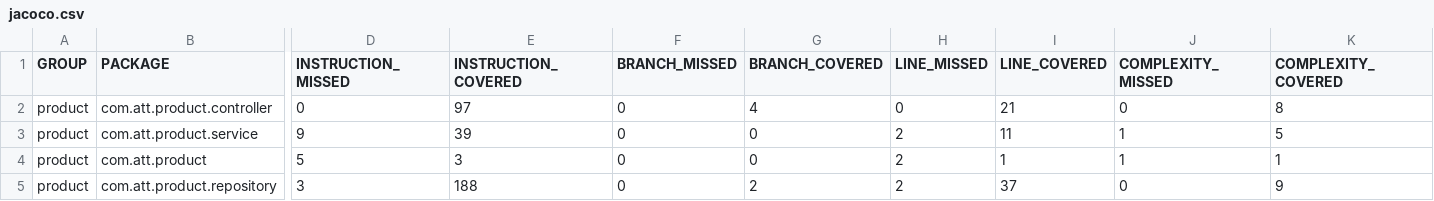
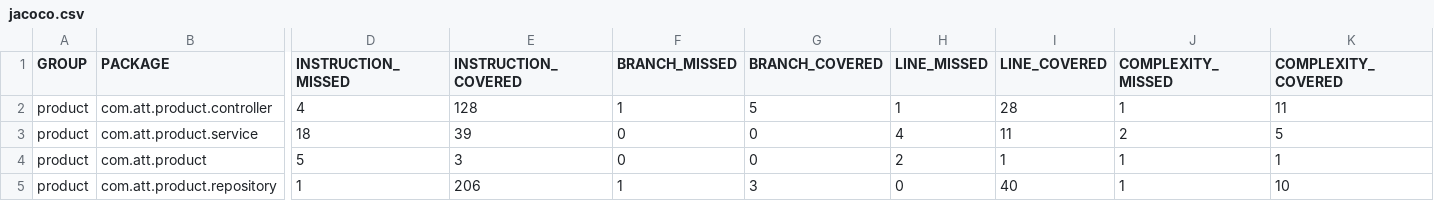
Before and after one commit to shrimalisuhas/product, a CSV file: target/site/jacoco/jacoco.csv, drawn as a sheet; only a part is shown, gaps mark what is left out; the diff covers the shown part only; the diff names each change by its address in the sheet, - before the commit and + after, or states it on an @@ line.

```diff
--- a/target/site/jacoco/jacoco.csv
+++ b/target/site/jacoco/jacoco.csv
-D2 (INSTRUCTION_MISSED): 0
+D2 (INSTRUCTION_MISSED): 4
-E2 (INSTRUCTION_COVERED): 97
+E2 (INSTRUCTION_COVERED): 128
-F2 (BRANCH_MISSED): 0
+F2 (BRANCH_MISSED): 1
-G2 (BRANCH_COVERED): 4
+G2 (BRANCH_COVERED): 5
-H2 (LINE_MISSED): 0
+H2 (LINE_MISSED): 1
-I2 (LINE_COVERED): 21
+I2 (LINE_COVERED): 28
-J2 (COMPLEXITY_MISSED): 0
+J2 (COMPLEXITY_MISSED): 1
-K2 (COMPLEXITY_COVERED): 8
+K2 (COMPLEXITY_COVERED): 11
-D3 (INSTRUCTION_MISSED): 9
+D3 (INSTRUCTION_MISSED): 18
-H3 (LINE_MISSED): 2
+H3 (LINE_MISSED): 4
-J3 (COMPLEXITY_MISSED): 1
+J3 (COMPLEXITY_MISSED): 2
-D5 (INSTRUCTION_MISSED): 3
+D5 (INSTRUCTION_MISSED): 1
-E5 (INSTRUCTION_COVERED): 188
+E5 (INSTRUCTION_COVERED): 206
-F5 (BRANCH_MISSED): 0
+F5 (BRANCH_MISSED): 1
-G5 (BRANCH_COVERED): 2
+G5 (BRANCH_COVERED): 3
-H5 (LINE_MISSED): 2
+H5 (LINE_MISSED): 0
-I5 (LINE_COVERED): 37
+I5 (LINE_COVERED): 40
-J5 (COMPLEXITY_MISSED): 0
+J5 (COMPLEXITY_MISSED): 1
-K5 (COMPLEXITY_COVERED): 9
+K5 (COMPLEXITY_COVERED): 10
```
Also changed, not shown: 3 edited cells elsewhere in this file, 38 other files.
